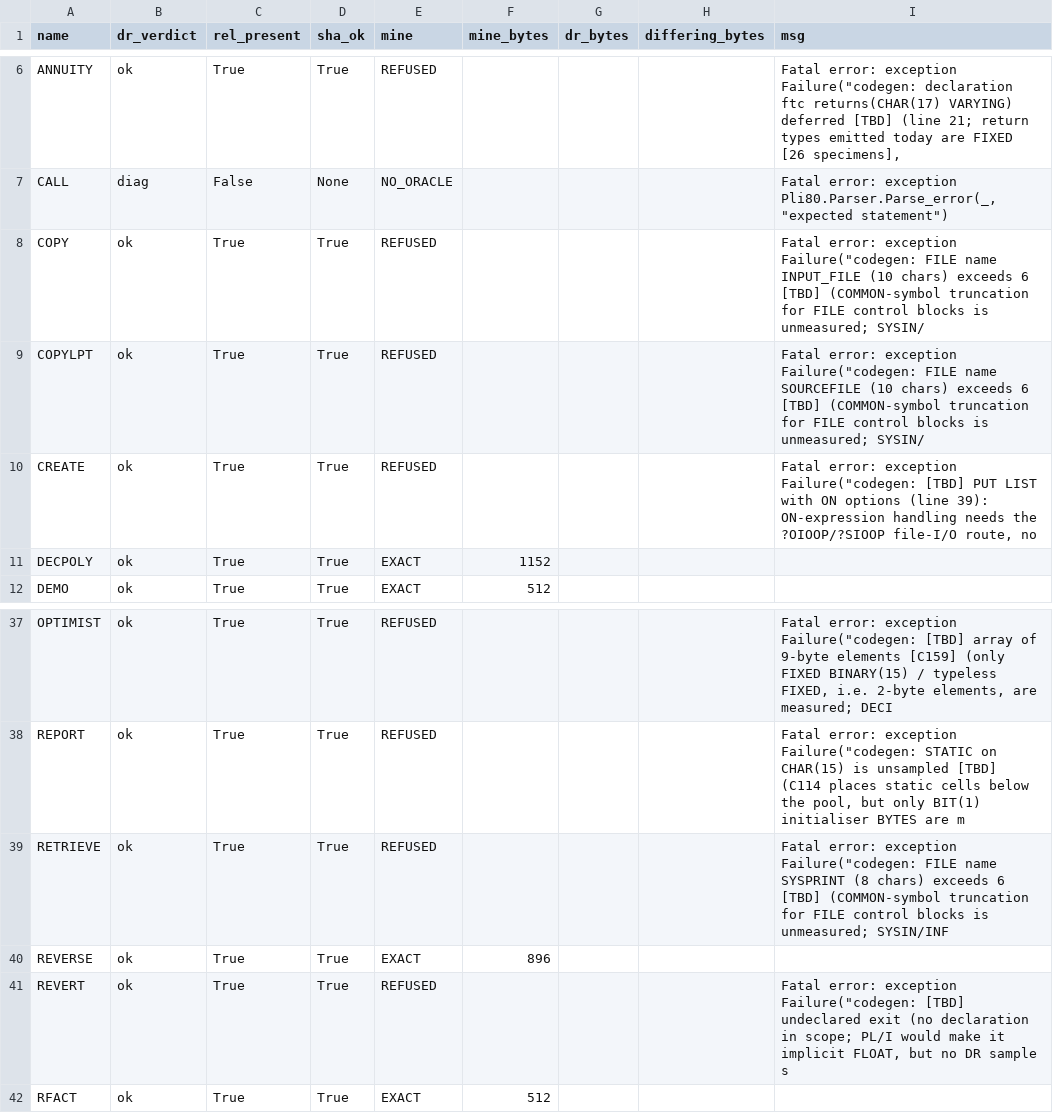
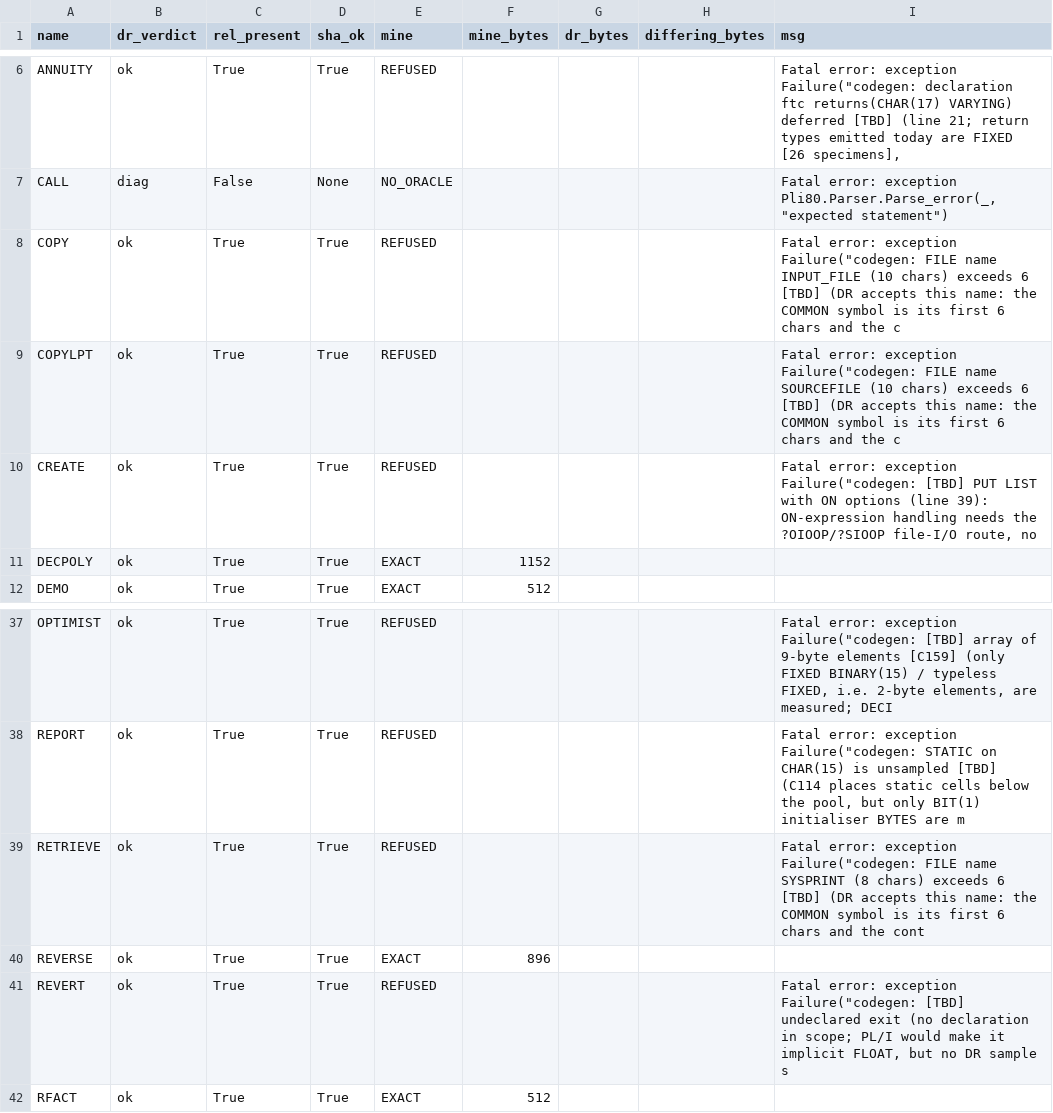
Before and after one commit to cyrilmhansen/drpli, a TSV file: spec/census/corpus-census.tsv, drawn as a sheet; only a part is shown, gaps mark what is left out.

```diff
--- a/spec/census/corpus-census.tsv
+++ b/spec/census/corpus-census.tsv
@@ -7,4 +7,4 @@ ANNUITY	ok	True	True	REFUSED				Fatal error: exception Failure("codegen: declara
 CALL	diag	False	None	NO_ORACLE				Fatal error: exception Pli80.Parser.Parse_error(_, "expected statement")
-COPY	ok	True	True	REFUSED				Fatal error: exception Failure("codegen: FILE name INPUT_FILE (10 chars) exceeds 6 [TBD] (COMMON-symbol truncation for FILE control blocks is unmeasured; SYSIN/
-COPYLPT	ok	True	True	REFUSED				Fatal error: exception Failure("codegen: FILE name SOURCEFILE (10 chars) exceeds 6 [TBD] (COMMON-symbol truncation for FILE control blocks is unmeasured; SYSIN/
+COPY	ok	True	True	REFUSED				Fatal error: exception Failure("codegen: FILE name INPUT_FILE (10 chars) exceeds 6 [TBD] (DR accepts this name: the COMMON symbol is its first 6 chars and the c
+COPYLPT	ok	True	True	REFUSED				Fatal error: exception Failure("codegen: FILE name SOURCEFILE (10 chars) exceeds 6 [TBD] (DR accepts this name: the COMMON symbol is its first 6 chars and the c
 CREATE	ok	True	True	REFUSED				Fatal error: exception Failure("codegen: [TBD] PUT LIST with ON options (line 39): ON-expression handling needs the             ?OIOOP/?SIOOP file-I/O route, no
@@ -38,3 +38,3 @@ OPTIMIST	ok	True	True	REFUSED				Fatal error: exception Failure("codegen: [TBD]
 REPORT	ok	True	True	REFUSED				Fatal error: exception Failure("codegen: STATIC on CHAR(15) is unsampled [TBD] (C114 places static cells below the pool, but only BIT(1) initialiser BYTES are m
-RETRIEVE	ok	True	True	REFUSED				Fatal error: exception Failure("codegen: FILE name SYSPRINT (8 chars) exceeds 6 [TBD] (COMMON-symbol truncation for FILE control blocks is unmeasured; SYSIN/INF
+RETRIEVE	ok	True	True	REFUSED				Fatal error: exception Failure("codegen: FILE name SYSPRINT (8 chars) exceeds 6 [TBD] (DR accepts this name: the COMMON symbol is its first 6 chars and the cont
 REVERSE	ok	True	True	EXACT	896			
```
Also changed, not shown: spec/COVERAGE.tsv, 4 other files.
